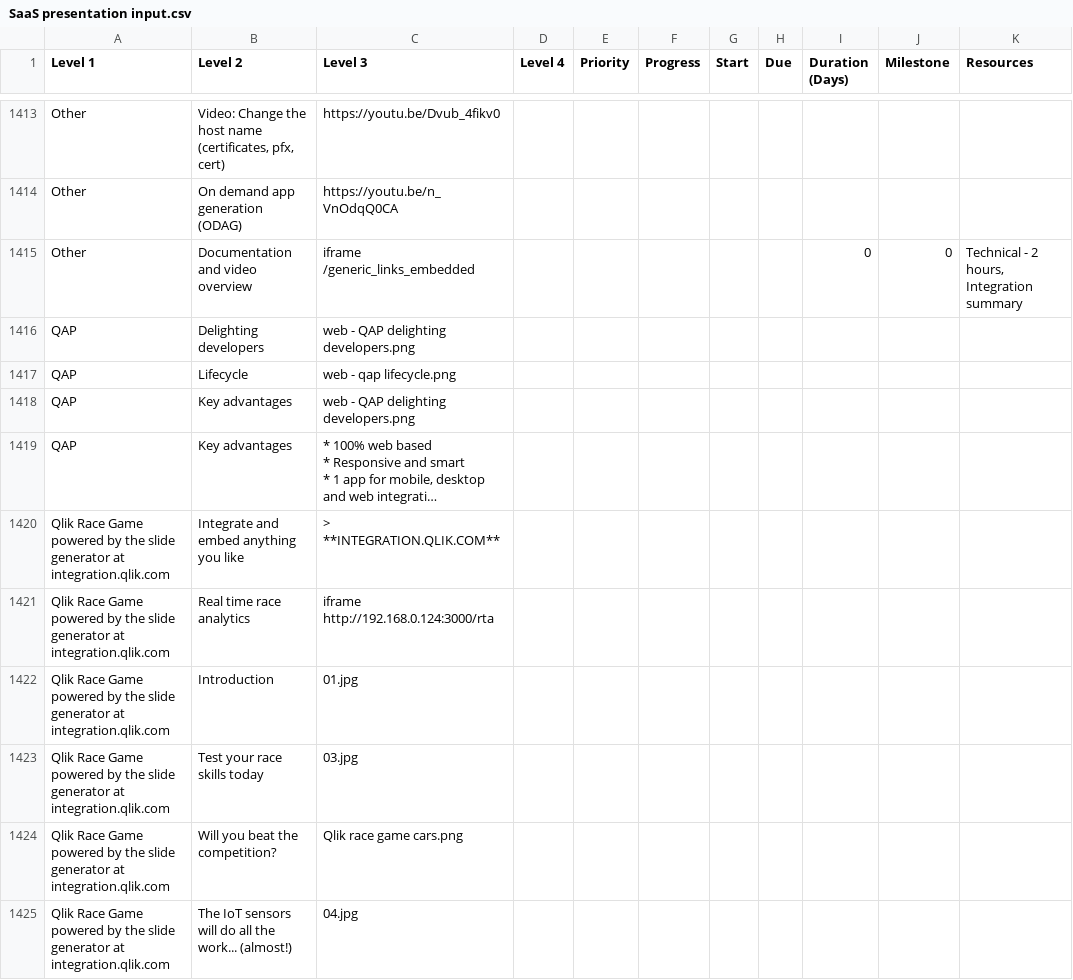
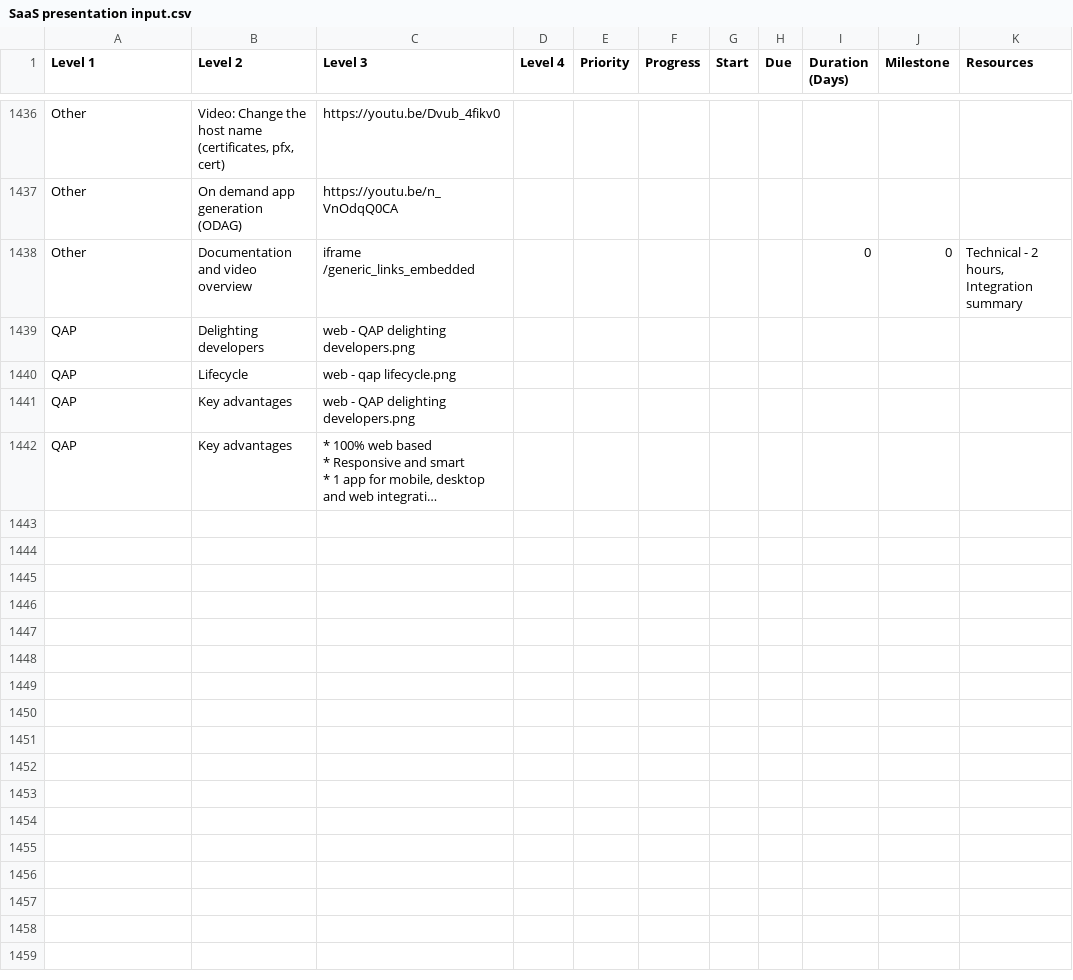
Before and after one commit to QHose/QRSMeteor, a CSV file: Sense Demo materials/SaaS presentation input.csv, drawn as a sheet; only a part is shown, gaps mark what is left out; long unchanged cells end in …; removed rows and columns are numbered as before the commit, all else as after; the diff covers the shown part only; the diff names each change by its address in the sheet, - before the commit and + after, or states it on an @@ line.

```diff
--- a/Sense Demo materials/SaaS presentation input.csv
+++ b/Sense Demo materials/SaaS presentation input.csv
-row 1420: Qlik Race Game powered by the slide generator at integration.qlik.com | Integrate and embed anything you like | > **INTEGRATION.QLIK.COM**
-row 1421: Qlik Race Game powered by the slide generator at integration.qlik.com | Real time race analytics | iframe http://192.168.0.124:3000/rta
-row 1422: Qlik Race Game powered by the slide generator at integration.qlik.com | Introduction | 01.jpg
-row 1423: Qlik Race Game powered by the slide generator at integration.qlik.com | Test your race skills today | 03.jpg
-row 1424: Qlik Race Game powered by the slide generator at integration.qlik.com | Will you beat the competition? | Qlik race game cars.png
-row 1425: Qlik Race Game powered by the slide generator at integration.qlik.com | The IoT sensors will do all the work... (almost!) | 04.jpg
```
Also changed, not shown: 23 added rows, 5 removed rows and 14 edited cells elsewhere in this file, 3 other files.
